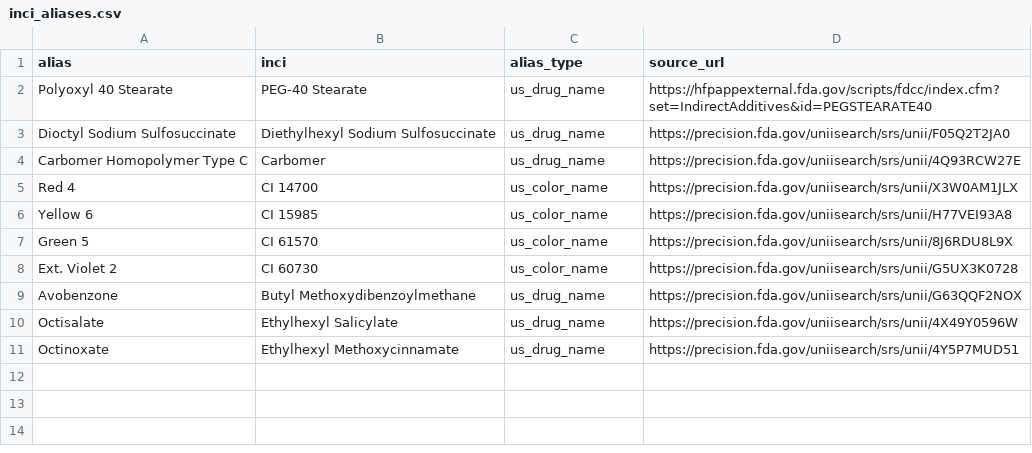
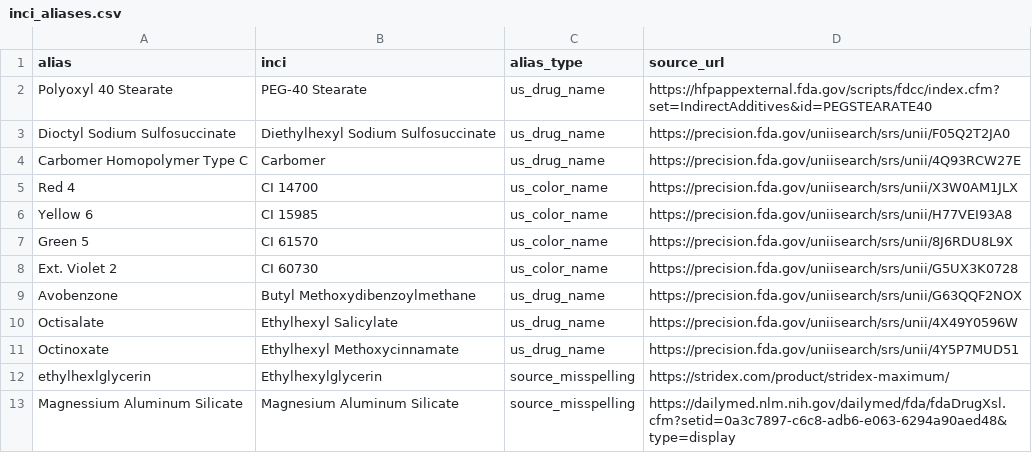
Before and after one commit to sprite2140-art/skincare, a CSV file: data/inci_aliases.csv, drawn as a sheet; the diff names each change by its address in the sheet, - before the commit and + after, or states it on an @@ line.

```diff
--- a/data/inci_aliases.csv
+++ b/data/inci_aliases.csv
+row 12: ethylhexlglycerin | Ethylhexylglycerin | source_misspelling | https://stridex.com/product/stridex-maximum/
+row 13: Magnessium Aluminum Silicate | Magnesium Aluminum Silicate | source_misspelling | https://dailymed.nlm.nih.gov/dailymed/fda/fdaDrugXsl.cfm?setid=0a3c7897-c6c8-adb6-e063-6294a90aed48&type=display
```
Also changed, not shown: data/face_active_classes.csv, data/ingredients.csv, 38 other files.
